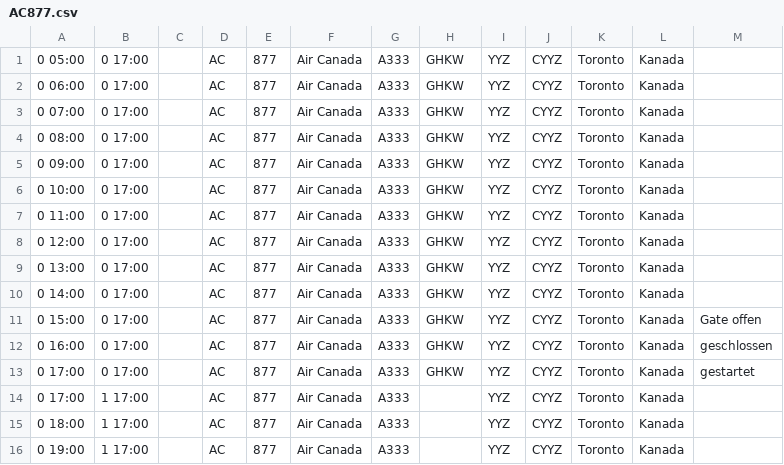
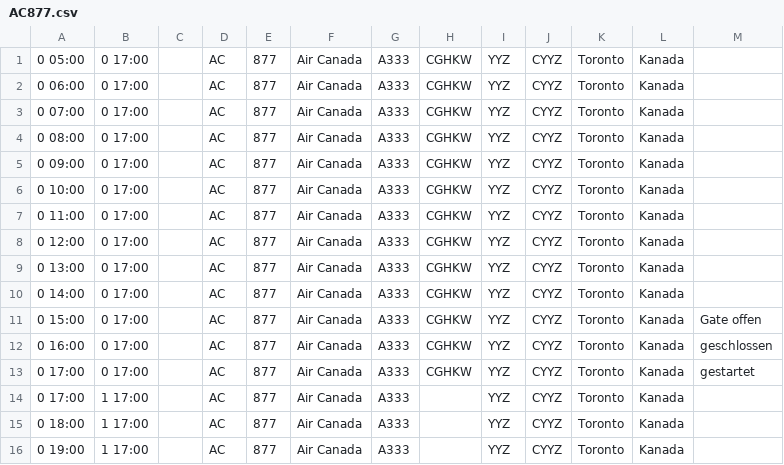
Before and after one commit to flederwiesel/fra-flugplan, a CSV file: check/flugplan/airportcity/flights/departure/AC877.csv, drawn as a sheet; only a part is shown; the diff covers the shown part only.

```diff
--- a/check/flugplan/airportcity/flights/departure/AC877.csv
+++ b/check/flugplan/airportcity/flights/departure/AC877.csv
@@ -1,14 +1,14 @@
-0 05:00;0 17:00;;AC;877;Air Canada;A333;GHKW;YYZ;CYYZ;Toronto;Kanada;
-0 06:00;0 17:00;;AC;877;Air Canada;A333;GHKW;YYZ;CYYZ;Toronto;Kanada;
-0 07:00;0 17:00;;AC;877;Air Canada;A333;GHKW;YYZ;CYYZ;Toronto;Kanada;
-0 08:00;0 17:00;;AC;877;Air Canada;A333;GHKW;YYZ;CYYZ;Toronto;Kanada;
-0 09:00;0 17:00;;AC;877;Air Canada;A333;GHKW;YYZ;CYYZ;Toronto;Kanada;
-0 10:00;0 17:00;;AC;877;Air Canada;A333;GHKW;YYZ;CYYZ;Toronto;Kanada;
-0 11:00;0 17:00;;AC;877;Air Canada;A333;GHKW;YYZ;CYYZ;Toronto;Kanada;
-0 12:00;0 17:00;;AC;877;Air Canada;A333;GHKW;YYZ;CYYZ;Toronto;Kanada;
-0 13:00;0 17:00;;AC;877;Air Canada;A333;GHKW;YYZ;CYYZ;Toronto;Kanada;
-0 14:00;0 17:00;;AC;877;Air Canada;A333;GHKW;YYZ;CYYZ;Toronto;Kanada;
-0 15:00;0 17:00;;AC;877;Air Canada;A333;GHKW;YYZ;CYYZ;Toronto;Kanada;Gate offen
-0 16:00;0 17:00;;AC;877;Air Canada;A333;GHKW;YYZ;CYYZ;Toronto;Kanada;geschlossen
-0 17:00;0 17:00;;AC;877;Air Canada;A333;GHKW;YYZ;CYYZ;Toronto;Kanada;gestartet
+0 05:00;0 17:00;;AC;877;Air Canada;A333;CGHKW;YYZ;CYYZ;Toronto;Kanada;
+0 06:00;0 17:00;;AC;877;Air Canada;A333;CGHKW;YYZ;CYYZ;Toronto;Kanada;
+0 07:00;0 17:00;;AC;877;Air Canada;A333;CGHKW;YYZ;CYYZ;Toronto;Kanada;
+0 08:00;0 17:00;;AC;877;Air Canada;A333;CGHKW;YYZ;CYYZ;Toronto;Kanada;
+0 09:00;0 17:00;;AC;877;Air Canada;A333;CGHKW;YYZ;CYYZ;Toronto;Kanada;
+0 10:00;0 17:00;;AC;877;Air Canada;A333;CGHKW;YYZ;CYYZ;Toronto;Kanada;
+0 11:00;0 17:00;;AC;877;Air Canada;A333;CGHKW;YYZ;CYYZ;Toronto;Kanada;
+0 12:00;0 17:00;;AC;877;Air Canada;A333;CGHKW;YYZ;CYYZ;Toronto;Kanada;
+0 13:00;0 17:00;;AC;877;Air Canada;A333;CGHKW;YYZ;CYYZ;Toronto;Kanada;
+0 14:00;0 17:00;;AC;877;Air Canada;A333;CGHKW;YYZ;CYYZ;Toronto;Kanada;
+0 15:00;0 17:00;;AC;877;Air Canada;A333;CGHKW;YYZ;CYYZ;Toronto;Kanada;Gate offen
+0 16:00;0 17:00;;AC;877;Air Canada;A333;CGHKW;YYZ;CYYZ;Toronto;Kanada;geschlossen
+0 17:00;0 17:00;;AC;877;Air Canada;A333;CGHKW;YYZ;CYYZ;Toronto;Kanada;gestartet
 0 17:00;1 17:00;;AC;877;Air Canada;A333;;YYZ;CYYZ;Toronto;Kanada;
```
Also changed, not shown: 13 edited cells elsewhere in this file, check/flugplan/airportcity/flights/arrival/AC876.csv.
